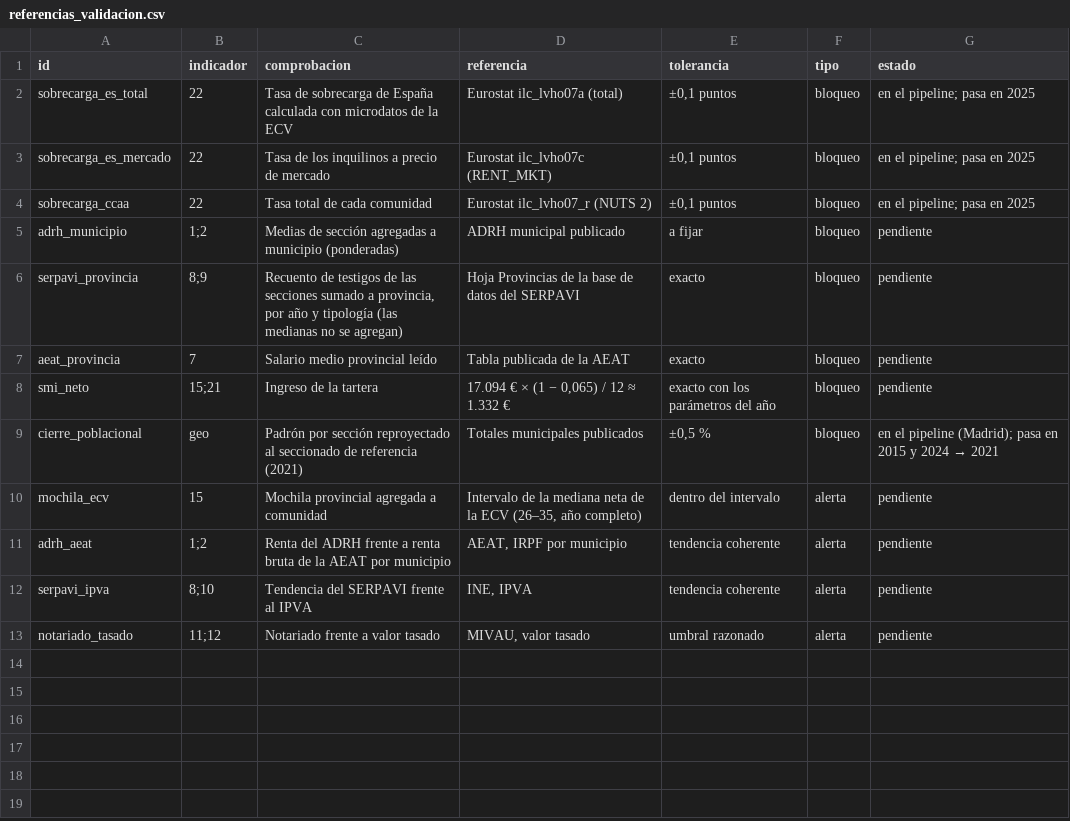
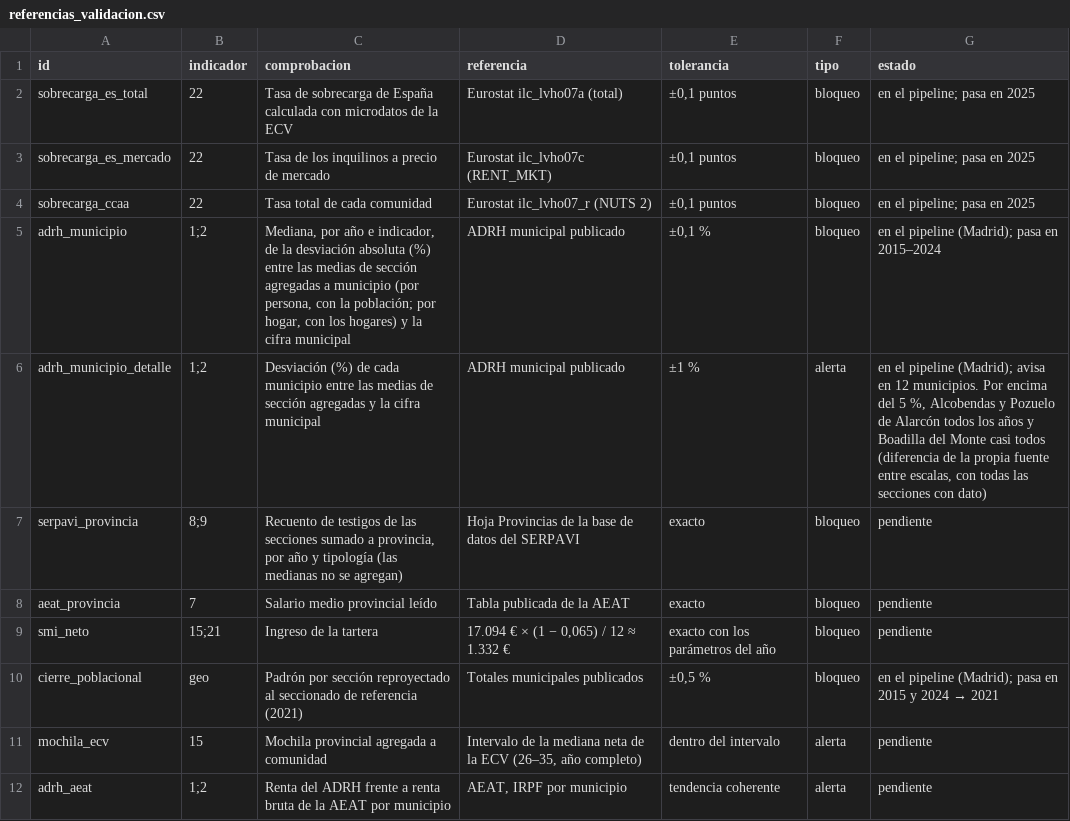
Before and after one commit to gastiaso/de-renta-en-renta, a CSV file: inventario/referencias_validacion.csv, drawn as a sheet; only a part is shown; the shorter side is filled out with more unchanged rows.

Commit message:
Pipeline de punta a punta con la renta del ADRH (tarea 7)
Indicadores 1-3 de Madrid: descarga y lectura de la tabla de renta,
compuerta en dos niveles (adrh_municipio, bloqueo sobre la mediana de
la desviación; adrh_municipio_detalle, alerta por municipio), paso al
seccionado de 2021 con estado (dato, estimado, secreto, ausente) y tabla
larga validada en Parquet. Pruebas de la tabla larga y de la
armonización.

```diff
--- a/inventario/referencias_validacion.csv
+++ b/inventario/referencias_validacion.csv
@@ -4,3 +4,4 @@ sobrecarga_es_mercado,22,Tasa de los inquilinos a precio de mercado,Eurostat ilc
 sobrecarga_ccaa,22,Tasa total de cada comunidad,Eurostat ilc_lvho07_r (NUTS 2),"±0,1 puntos",bloqueo,en el pipeline; pasa en 2025
-adrh_municipio,1;2,Medias de sección agregadas a municipio (ponderadas),ADRH municipal publicado,a fijar,bloqueo,pendiente
+adrh_municipio,1;2,"Mediana, por año e indicador, de la desviación absoluta (%) entre las medias de sección agregadas a municipio (por persona, con la población; por hogar, con los hogares) y la cifra municipal",ADRH municipal publicado,"±0,1 %",bloqueo,en el pipeline (Madrid); pasa en 2015–2024
+adrh_municipio_detalle,1;2,"Desviación (%) de cada municipio entre las medias de sección agregadas y la cifra municipal",ADRH municipal publicado,"±1 %",alerta,"en el pipeline (Madrid); avisa en 12 municipios. Por encima del 5 %, Alcobendas y Pozuelo de Alarcón todos los años y Boadilla del Monte casi todos (diferencia de la propia fuente entre escalas, con todas las secciones con dato)"
 serpavi_provincia,8;9,"Recuento de testigos de las secciones sumado a provincia, por año y tipología (las medianas no se agregan)",Hoja Provincias de la base de datos del SERPAVI,exacto,bloqueo,pendiente
```
Also changed, not shown: inventario/fuentes.csv, 10 other files.
